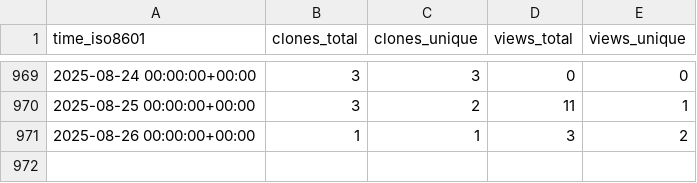
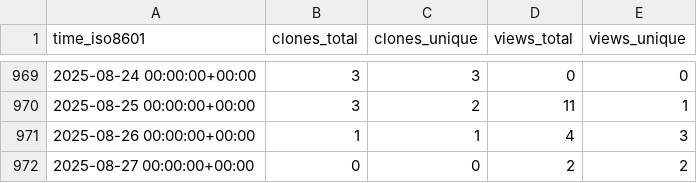
Before and after one commit to slacgismo/ghrs-data, a CSV file: slacgismo/gridlabd/ghrs-data/views_clones_aggregate.csv, drawn as a sheet; only a part is shown, gaps mark what is left out.

```diff
--- a/slacgismo/gridlabd/ghrs-data/views_clones_aggregate.csv
+++ b/slacgismo/gridlabd/ghrs-data/views_clones_aggregate.csv
@@ -970,2 +970,3 @@ time_iso8601,clones_total,clones_unique,views_total,views_unique
 2025-08-25 00:00:00+00:00,3,2,11,1
-2025-08-26 00:00:00+00:00,1,1,3,2
+2025-08-26 00:00:00+00:00,1,1,4,3
+2025-08-27 00:00:00+00:00,0,0,2,2
```
Also changed, not shown: 1 other file.
